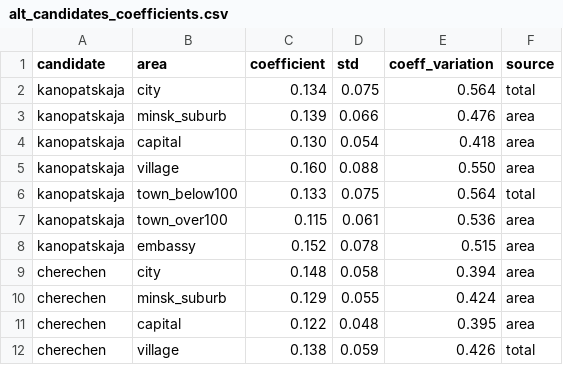
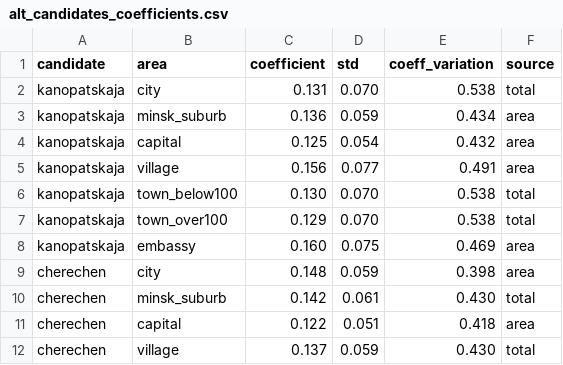
Before and after one commit to demidov91/voice, a CSV file: alt_candidates_coefficients.csv, drawn as a sheet; only a part is shown; the diff covers the shown part only.

```diff
--- a/alt_candidates_coefficients.csv
+++ b/alt_candidates_coefficients.csv
@@ -1,12 +1,12 @@
 candidate,area,coefficient,std,coeff_variation,source
-kanopatskaja,city,0.134,0.075,0.564,total
-kanopatskaja,minsk_suburb,0.139,0.066,0.476,area
-kanopatskaja,capital,0.130,0.054,0.418,area
-kanopatskaja,village,0.160,0.088,0.550,area
-kanopatskaja,town_below100,0.133,0.075,0.564,total
-kanopatskaja,town_over100,0.115,0.061,0.536,area
-kanopatskaja,embassy,0.152,0.078,0.515,area
-cherechen,city,0.148,0.058,0.394,area
-cherechen,minsk_suburb,0.129,0.055,0.424,area
-cherechen,capital,0.122,0.048,0.395,area
-cherechen,village,0.138,0.059,0.426,total
+kanopatskaja,city,0.131,0.070,0.538,total
+kanopatskaja,minsk_suburb,0.136,0.059,0.434,area
+kanopatskaja,capital,0.125,0.054,0.432,area
+kanopatskaja,village,0.156,0.077,0.491,area
+kanopatskaja,town_below100,0.130,0.070,0.538,total
+kanopatskaja,town_over100,0.129,0.070,0.538,total
+kanopatskaja,embassy,0.160,0.075,0.469,area
+cherechen,city,0.148,0.059,0.398,area
+cherechen,minsk_suburb,0.142,0.061,0.430,total
+cherechen,capital,0.122,0.051,0.418,area
+cherechen,village,0.137,0.059,0.430,total
```
Also changed, not shown: 77 edited cells elsewhere in this file, alt_candidates_coefficients--intermediate.csv, outliers.csv, 5 other files.
